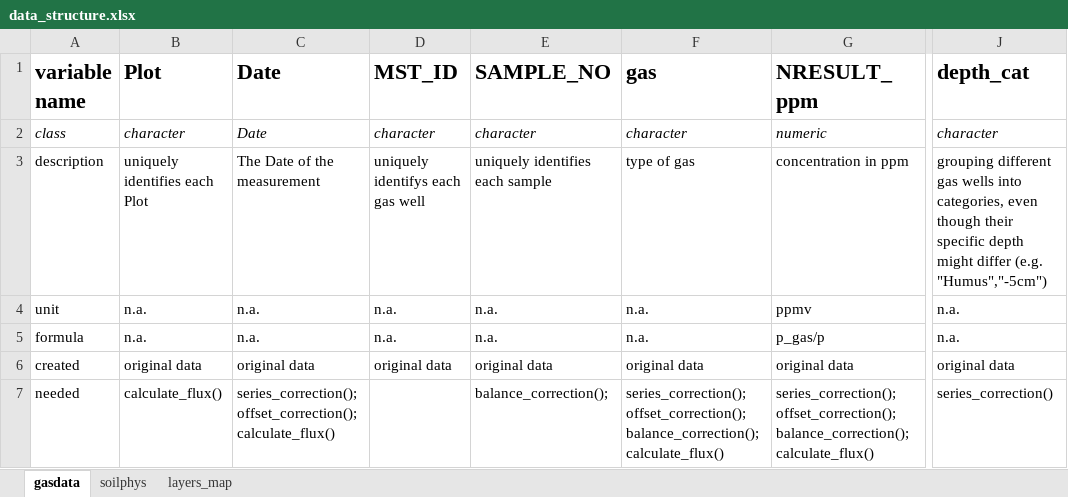
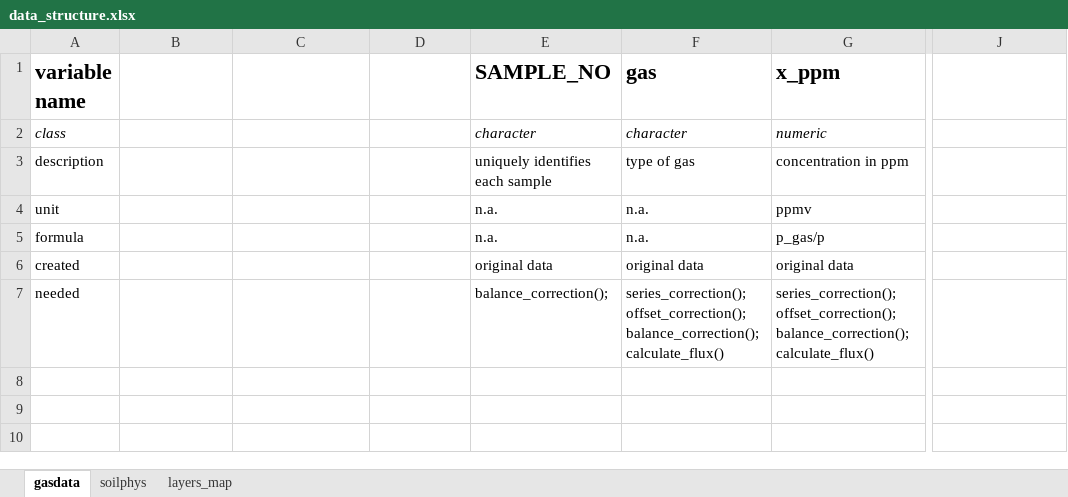
Before and after one commit to valentingar/ConFluxPro, an Excel workbook: inst/data_structure.xlsx, sheet gasdata, drawn as a sheet; only a part is shown, gaps mark what is left out; values as stored, in another font and other column widths than the file's, no borders; the diff names each change by its address in the sheet, - before the commit and + after, or states it on an @@ line.

Commit message:
NAME CHANGE; Changed parameter names to comply better with conventions: -NRESULT_ppm -> x_ppm -rho_air -> c_air -Temp -> t

```diff
--- a/inst/data_structure.xlsx (sheet gasdata)
+++ b/inst/data_structure.xlsx (sheet gasdata)
-B1: Plot
+B1: (empty)
-C1: Date
+C1: (empty)
-D1: MST_ID
+D1: (empty)
-G1: NRESULT_ppm
+G1: x_ppm
-J1: depth_cat
+J1: (empty)
-B2: character
+B2: (empty)
-C2: Date
+C2: (empty)
-D2: character
+D2: (empty)
-J2: character
+J2: (empty)
-B3: uniquely identifies each Plot
+B3: (empty)
-C3: The Date of the measurement
+C3: (empty)
-D3: uniquely identifys each gas well
+D3: (empty)
-J3: grouping different gas wells into categories, even though their specific depth might differ (e.g. "Humus","-5cm")
+J3: (empty)
-B4:B5: n.a.
+B4:B5: (empty)
-C4:C5: n.a.
+C4:C5: (empty)
-D4:D5: n.a.
+D4:D5: (empty)
-J4:J5: n.a.
+J4:J5: (empty)
-B6: original data
+B6: (empty)
-C6: original data
+C6: (empty)
-D6: original data
+D6: (empty)
-J6: original data
+J6: (empty)
-B7: calculate_flux()
+B7: (empty)
-C7: series_correction(); offset_correction(); calculate_flux()
+C7: (empty)
-J7: series_correction()
+J7: (empty)
```
Also changed, not shown: sheet soilphys, 46 other files.
